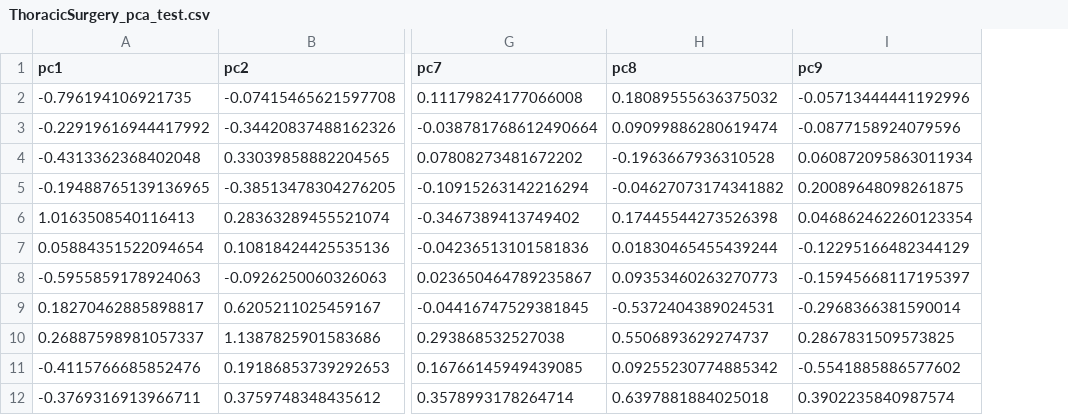
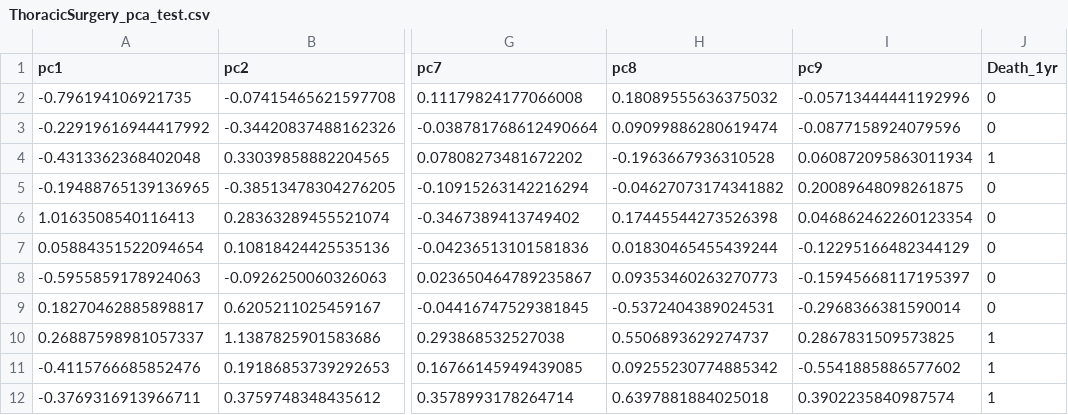
Before and after one commit to GiuseppeMoscarelli/Thoracic-Surgery, a CSV file: dataset/ThoracicSurgery_pca_test.csv, drawn as a sheet; only a part is shown, gaps mark what is left out; the diff names each change by its address in the sheet, - before the commit and + after, or states it on an @@ line.

```diff
--- a/dataset/ThoracicSurgery_pca_test.csv
+++ b/dataset/ThoracicSurgery_pca_test.csv
+column J (Death_1yr), rows 2-12: 0 | 0 | 1 | 0 | 0 | 0 | 0 | 0 | 1 | 1 | 1
```
Also changed, not shown: dataset/ThoracicSurgery_pca_train.csv.
